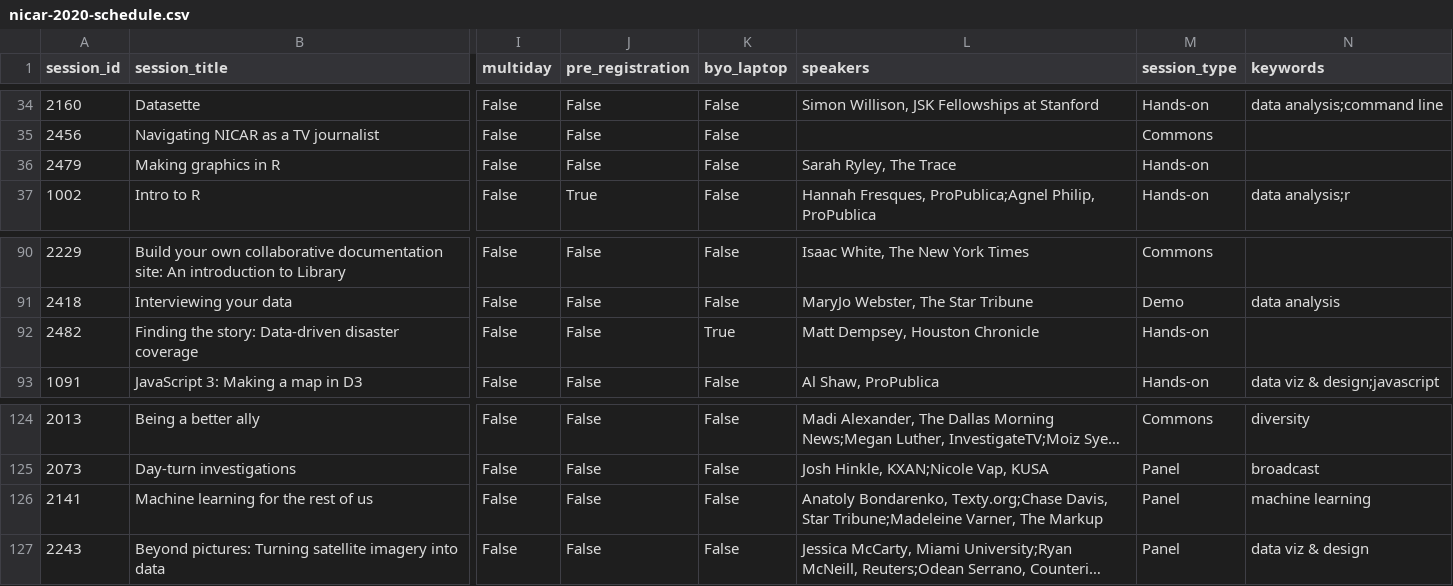
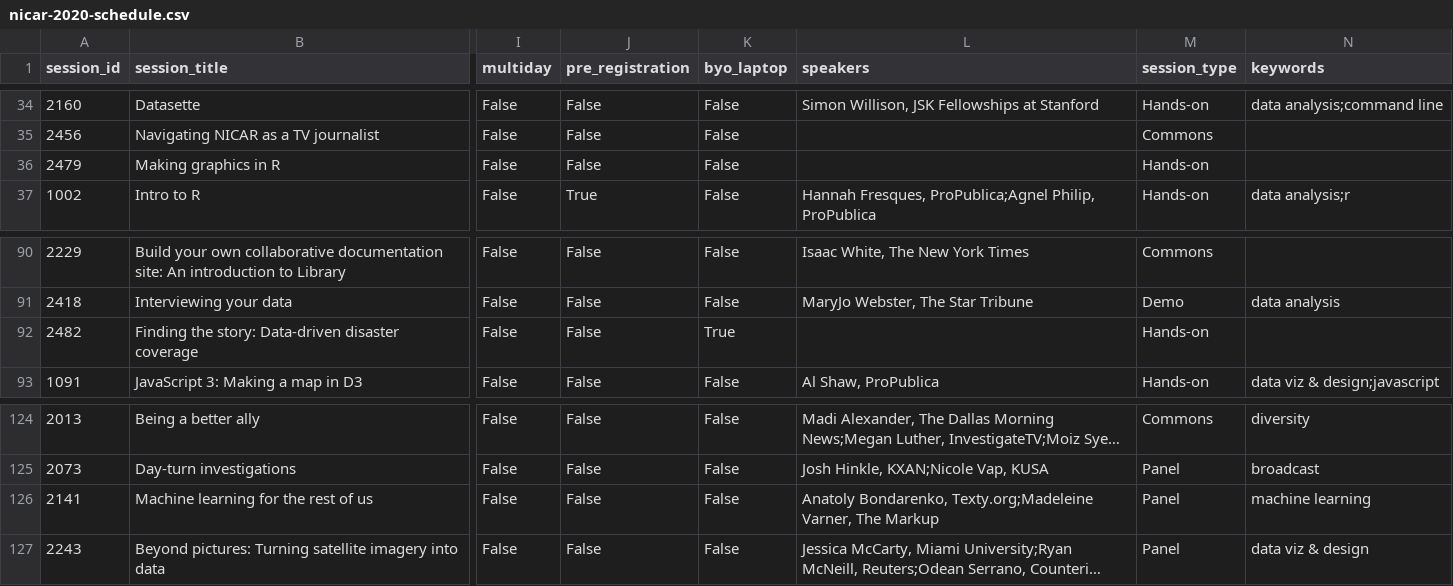
Before and after one commit to ireapps/nicar-2020-schedule, a CSV file: nicar-2020-schedule.csv, drawn as a sheet; only a part is shown, gaps mark what is left out; long unchanged cells end in …; the diff names each change by its address in the sheet, - before the commit and + after, or states it on an @@ line.

Commit message:
data update

```diff
--- a/nicar-2020-schedule.csv
+++ b/nicar-2020-schedule.csv
-L36 (speakers): Sarah Ryley, The Trace
+L36 (speakers): (empty)
-L92 (speakers): Matt Dempsey, Houston Chronicle
+L92 (speakers): (empty)
-L126 (speakers): Anatoly Bondarenko, Texty.org;Chase Davis, Star Tribune;Madeleine Varner, The…
+L126 (speakers): Anatoly Bondarenko, Texty.org;Madeleine Varner, The…
```
Also changed, not shown: 3 other files.
